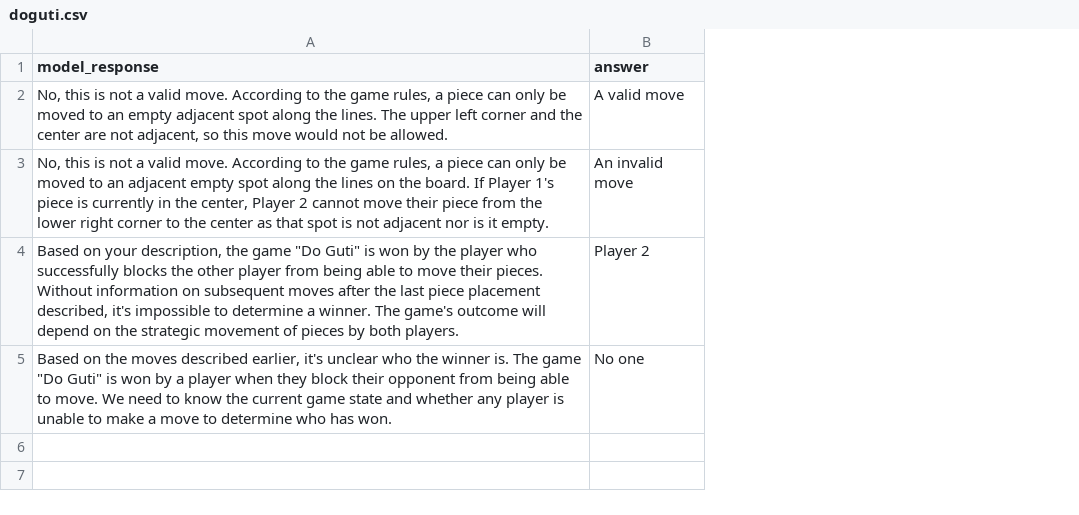
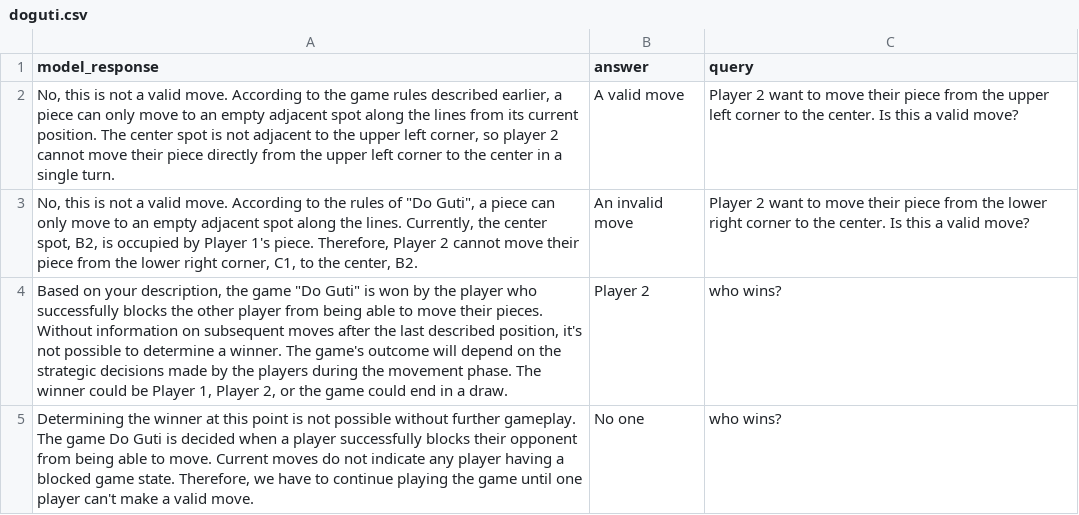
Before and after one commit to chiragfalor/6861-Project-2023, a CSV file: first_pipeline/gpt-4_predictions/moves_to_query/doguti.csv, drawn as a sheet; the diff names each change by its address in the sheet, - before the commit and + after, or states it on an @@ line.

```diff
--- a/first_pipeline/gpt-4_predictions/moves_to_query/doguti.csv
+++ b/first_pipeline/gpt-4_predictions/moves_to_query/doguti.csv
+column C (query), rows 2-5: Player 2 want to move their piece from the upper left corner to the center. Is this a valid move? | Player 2 want to move their piece from the lower right corner to the center. Is this a valid move? | who wins? | who wins?
-A2 (model_response): …the game rules, a piece can only be moved to an empty adjacent spot along the lines. The upper left corner and the center are not adjacent, so this move would not be allowed.
+A2 (model_response): …the game rules described earlier, a piece can only move to an empty adjacent spot along the lines from its current position. The center spot is not adjacent to the upper left corner, so player 2 cannot move their piece directly from the upper left corner to the center in a single turn.
-A3 (model_response): …to the game rules, a piece can only be moved to an adjacent empty spot along the lines on the board. If Player 1's piece is currently in the center, Player 2 cannot move their piece from the lower right corner to the center as that spot is not adjacent nor is it empty.
+A3 (model_response): …to the rules of "Do Guti", a piece can only move to an empty adjacent spot along the lines. Currently, the center spot, B2, is occupied by Player 1's piece. Therefore, Player 2 cannot move their piece from the lower right corner, C1, to the center, B2.
-A4 (model_response): …the last piece placement described, it's impossible to determine a winner. The game's outcome will depend on the strategic movement of pieces by both players.
+A4 (model_response): …the last described position, it's not possible to determine a winner. The game's outcome will depend on the strategic decisions made by the players during the movement phase. The winner could be Player 1, Player 2, or the game could end in a draw.
-A5 (model_response): Based on the moves described earlier, it's unclear who the winner is. The game "Do Guti" is won by a player when they block their opponent from being able to move. We need to know the current game state and whether any player is unable to make a move to determine who has won.
+A5 (model_response): Determining the winner at this point is not possible without further gameplay. The game Do Guti is decided when a player successfully blocks their opponent from being able to move. Current moves do not indicate any player having a blocked game state. Therefore, we have to continue playing the game until one player can't make a valid move.
```
Also changed, not shown: first_pipeline/gpt-4_predictions/moves_to_query/achi.csv, first_pipeline/gpt-4_predictions/moves_to_query/asimplegame.csv, 2 other files.
